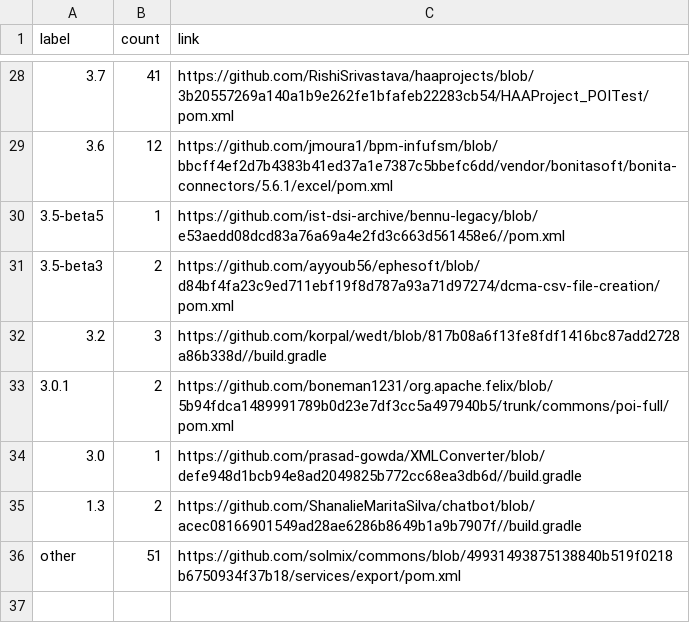
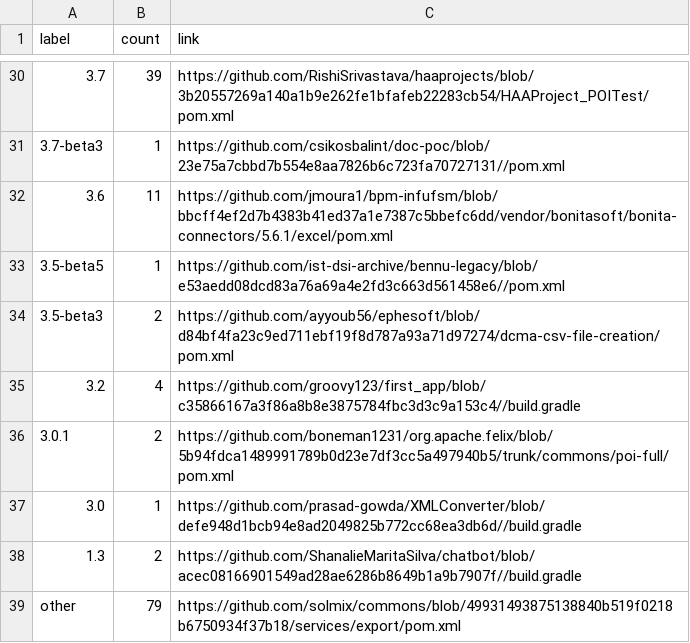
Before and after one commit to centic9/github-version-statistics, a CSV file: docs/resultsCurrent.csv, drawn as a sheet; only a part is shown, gaps mark what is left out; the diff covers the shown part only.

```diff
--- a/docs/resultsCurrent.csv
+++ b/docs/resultsCurrent.csv
@@ -28,6 +30,7 @@ label,count,link
-3.7,41,https://github.com/RishiSrivastava/haaprojects/blob/3b20557269a140a1b9e262fe1bfafeb22283cb54/HAAProject_POITest/pom.xml
-3.6,12,https://github.com/jmoura1/bpm-infufsm/blob/bbcff4ef2d7b4383b41ed37a1e7387c5bbefc6dd/vendor/bonitasoft/bonita-connectors/5.6.1/excel/pom.xml
+3.7,39,https://github.com/RishiSrivastava/haaprojects/blob/3b20557269a140a1b9e262fe1bfafeb22283cb54/HAAProject_POITest/pom.xml
+3.7-beta3,1,https://github.com/csikosbalint/doc-poc/blob/23e75a7cbbd7b554e8aa7826b6c723fa70727131//pom.xml
+3.6,11,https://github.com/jmoura1/bpm-infufsm/blob/bbcff4ef2d7b4383b41ed37a1e7387c5bbefc6dd/vendor/bonitasoft/bonita-connectors/5.6.1/excel/pom.xml
 3.5-beta5,1,https://github.com/ist-dsi-archive/bennu-legacy/blob/e53aedd08dcd83a76a69a4e2fd3c663d561458e6//pom.xml
 3.5-beta3,2,https://github.com/ayyoub56/ephesoft/blob/d84bf4fa23c9ed711ebf19f8d787a93a71d97274/dcma-csv-file-creation/pom.xml
-3.2,3,https://github.com/korpal/wedt/blob/817b08a6f13fe8fdf1416bc87add2728a86b338d//build.gradle
+3.2,4,https://github.com/groovy123/first_app/blob/c35866167a3f86a8b8e3875784fbc3d3c9a153c4//build.gradle
 3.0.1,2,https://github.com/boneman1231/org.apache.felix/blob/5b94fdca1489991789b0d23e7df3cc5a497940b5/trunk/commons/poi-full/pom.xml
@@ -35,2 +38,2 @@ label,count,link
 1.3,2,https://github.com/ShanalieMaritaSilva/chatbot/blob/acec08166901549ad28ae6286b8649b1a9b7907f//build.gradle
-other,51,https://github.com/solmix/commons/blob/49931493875138840b519f0218b6750934f37b18/services/export/pom.xml
+other,79,https://github.com/solmix/commons/blob/49931493875138840b519f0218b6750934f37b18/services/export/pom.xml
```
Also changed, not shown: 2 added rows and 18 edited cells elsewhere in this file, docs/_data/versionChanges.csv, 2 other files.
